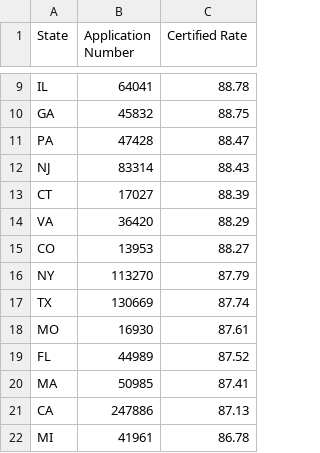
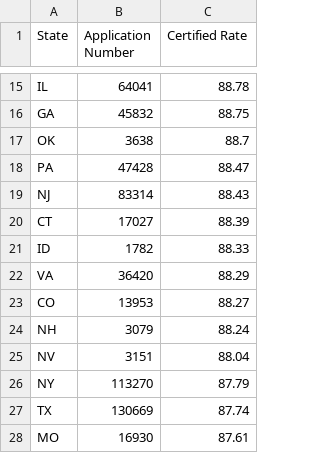
Before and after one commit to yunhaoyang234/H-1B_Data_Mining, a CSV file: h1b/State_Statistics.csv, drawn as a sheet; only a part is shown, gaps mark what is left out; the shorter side is filled out with more unchanged rows; the diff covers the shown part only; the diff names each change by its address in the sheet, - before the commit and + after, or states it on an @@ line.

```diff
--- a/h1b/State_Statistics.csv
+++ b/h1b/State_Statistics.csv
+row 17: OK | 3638 | 88.7
+row 21: ID | 1782 | 88.33
+row 24: NH | 3079 | 88.24
+row 25: NV | 3151 | 88.04
```
Also changed, not shown: 18 added rows elsewhere in this file, 1 other file.
